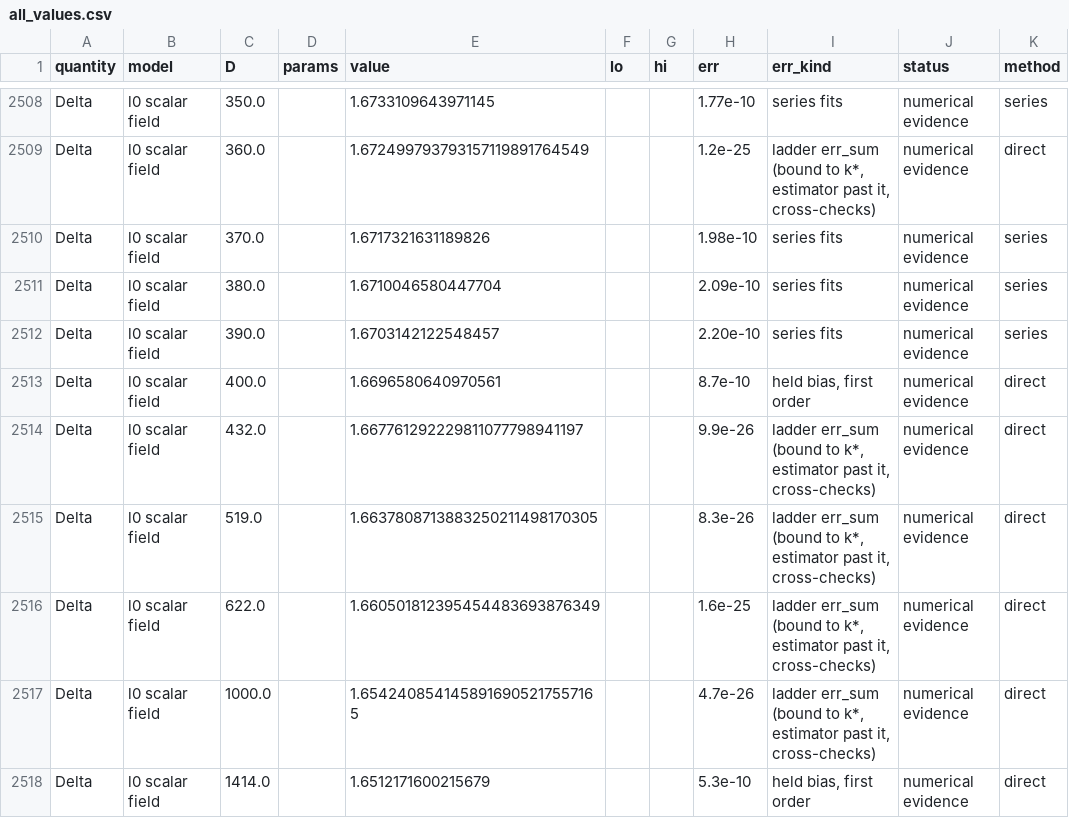
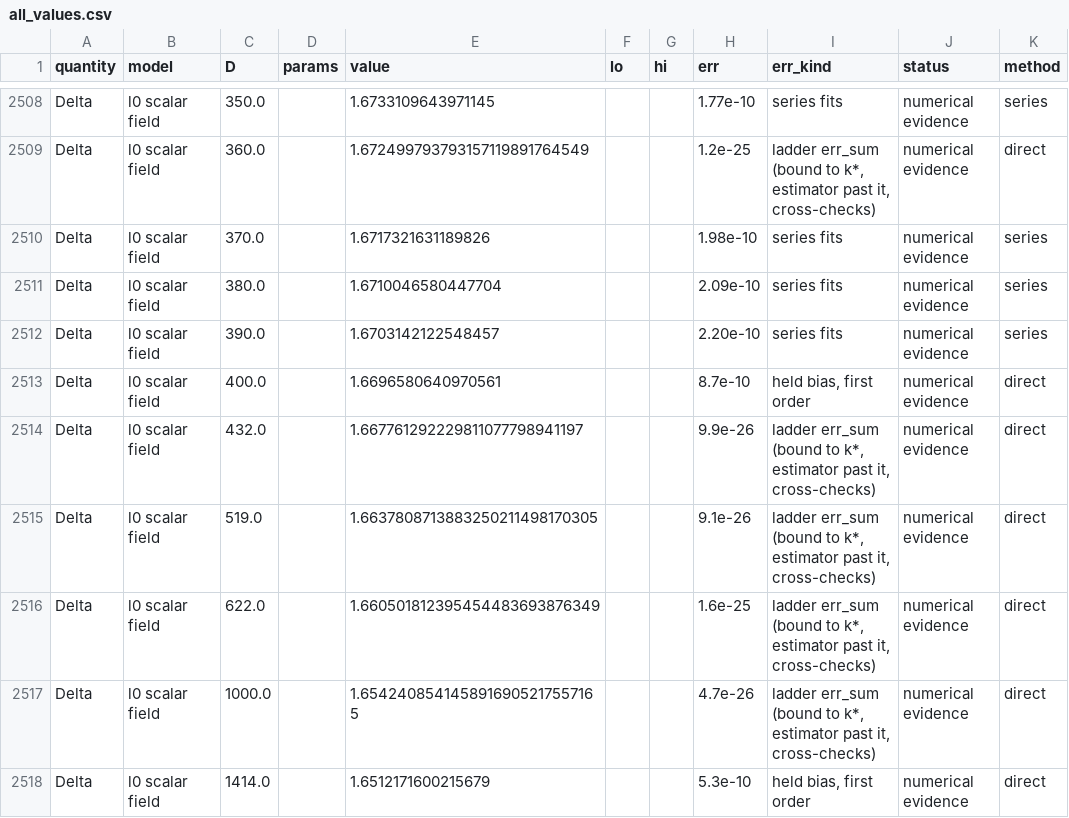
Before and after one commit to nmoinvaz/choptuik-large-d, a CSV file: all_values.csv, drawn as a sheet; only a part is shown, gaps mark what is left out; the diff names each change by its address in the sheet, - before the commit and + after, or states it on an @@ line.

Commit message:
Delta tables: D 519's error with its M 32 to 48 cross-check
D 519's ladder record (raw 7f667552d) adds the M 48 tail's shift of +7.7e-27 (raw de1af40bb) and a
machine check that ends in the same state as mm5's; err_sum moves from 8.3e-26 to 9.1e-26.

```diff
--- a/all_values.csv
+++ b/all_values.csv
-H2515 (err): 8.3e-26
+H2515 (err): 9.1e-26
```
Also changed, not shown: hp/data/delta_all.csv.
